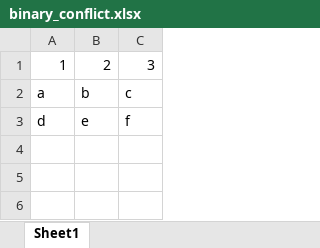
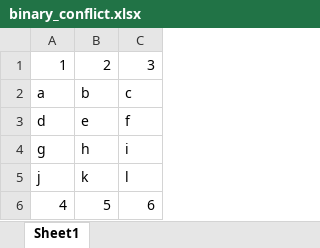
Before and after one commit to jonathanwheeler01/git-workflow, an Excel workbook: binary_conflict.xlsx, sheet Sheet1, drawn as a sheet; values as stored, in another font and other column widths than the file's, no borders; the diff names each change by its address in the sheet, - before the commit and + after, or states it on an @@ line.

Commit message:
add more data

```diff
--- a/binary_conflict.xlsx (sheet Sheet1)
+++ b/binary_conflict.xlsx (sheet Sheet1)
+row 4: g | h | i
+row 5: j | k | l
+row 6: 4 | 5 | 6
```
